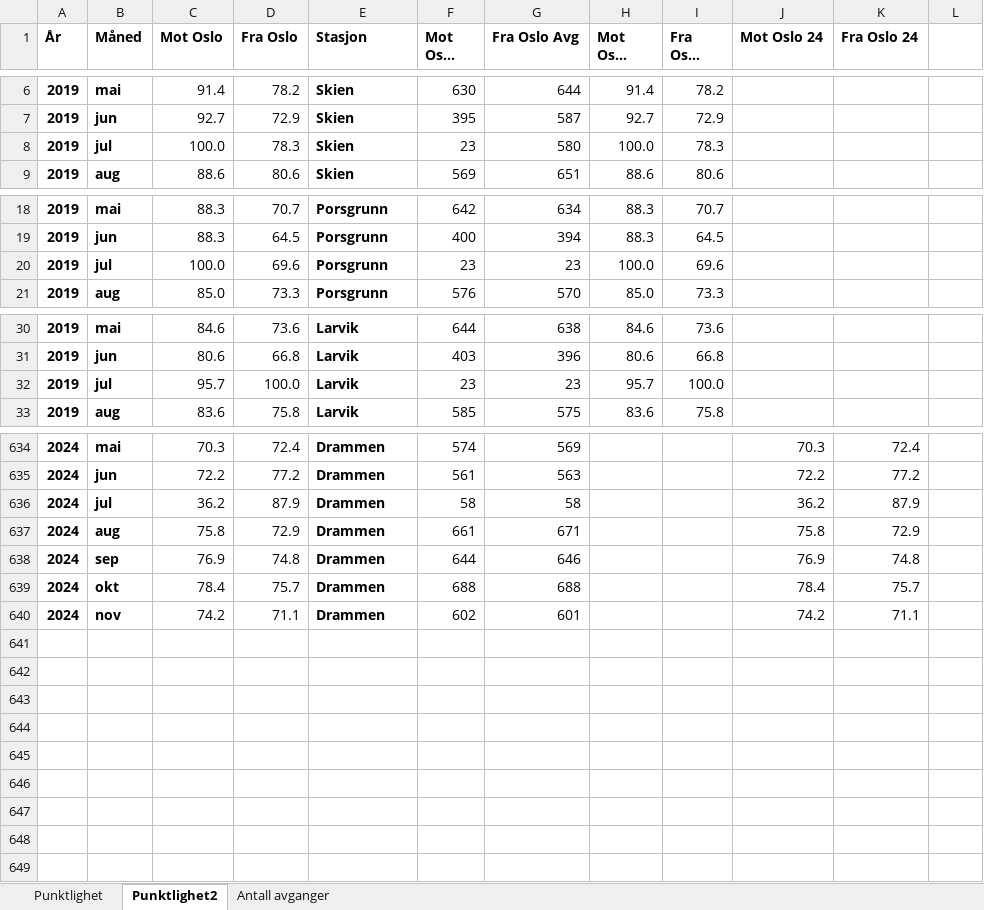
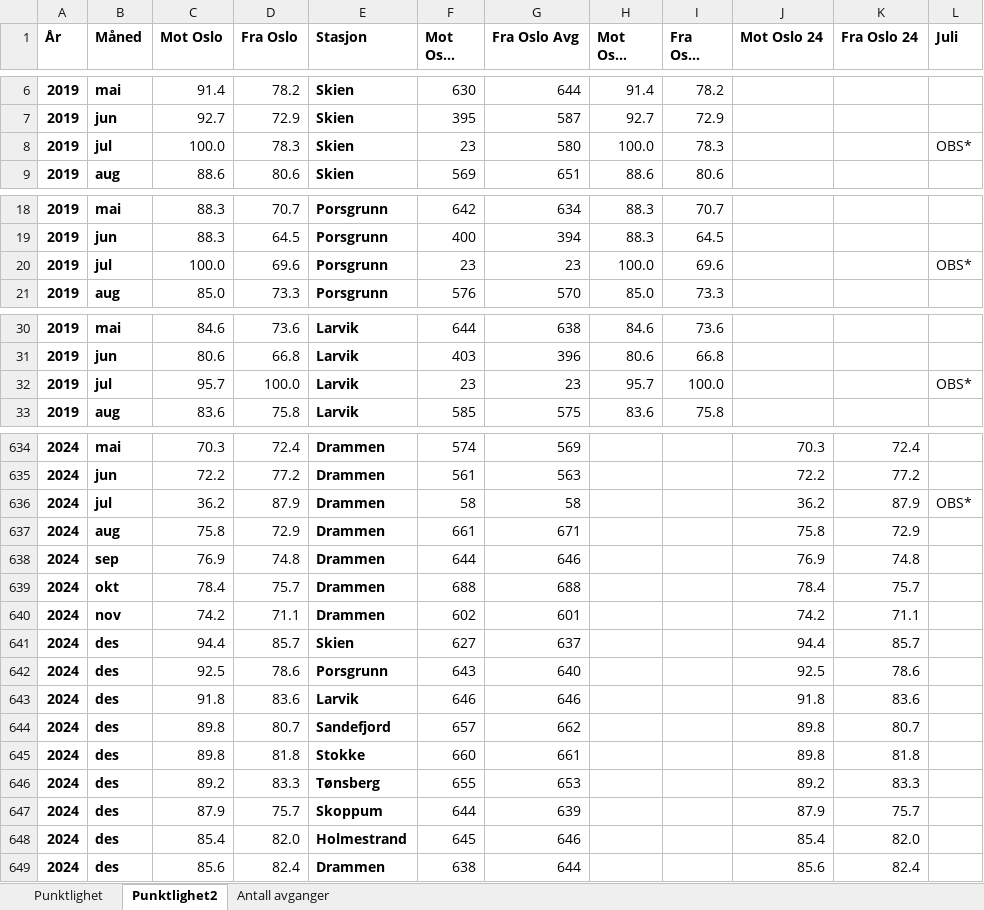
Before and after one commit to RasmusPalmqvist/Vestfold, an Excel workbook: 05_Mobilitet og infrastruktur/Persontransport og reisevaner/Mobilitetsdashboard/Brukes2024/Punktlighet_tog.xlsx, sheet Punktlighet2, drawn as a sheet; only a part is shown, gaps mark what is left out; long unchanged cells end in …; values as stored, in another font and other column widths than the file's, no borders; the diff covers the shown part only; the diff names each change by its address in the sheet, - before the commit and + after, or states it on an @@ line.

```diff
--- a/05_Mobilitet og infrastruktur/Persontransport og reisevaner/Mobilitetsdashboard/Brukes2024/Punktlighet_tog.xlsx (sheet Punktlighet2)
+++ b/05_Mobilitet og infrastruktur/Persontransport og reisevaner/Mobilitetsdashboard/Brukes2024/Punktlighet_tog.xlsx (sheet Punktlighet2)
-L1: (empty)
+L1: Juli
-L8 (Juli): (empty)
+L8 (Juli): OBS*
-L20 (Juli): (empty)
+L20 (Juli): OBS*
-L32 (Juli): (empty)
+L32 (Juli): OBS*
-L636 (Juli): (empty)
+L636 (Juli): OBS*
+row 641: 2024 | des | 94.4 | 85.7 | Skien | 627 | 637 |  |  | 94.4 | 85.7
+row 642: 2024 | des | 92.5 | 78.6 | Porsgrunn | 643 | 640 |  |  | 92.5 | 78.6
+row 643: 2024 | des | 91.8 | 83.6 | Larvik | 646 | 646 |  |  | 91.8 | 83.6
+row 644: 2024 | des | 89.8 | 80.7 | Sandefjord | 657 | 662 |  |  | 89.8 | 80.7
+row 645: 2024 | des | 89.8 | 81.8 | Stokke | 660 | 661 |  |  | 89.8 | 81.8
+row 646: 2024 | des | 89.2 | 83.3 | Tønsberg | 655 | 653 |  |  | 89.2 | 83.3
+row 647: 2024 | des | 87.9 | 75.7 | Skoppum | 644 | 639 |  |  | 87.9 | 75.7
+row 648: 2024 | des | 85.4 | 82.0 | Holmestrand | 645 | 646 |  |  | 85.4 | 82.0
+row 649: 2024 | des | 85.6 | 82.4 | Drammen | 638 | 644 |  |  | 85.6 | 82.4
```
Also changed, not shown: 205 edited cells elsewhere in this sheet, sheet Punktlighet, sheet Antall avganger, 05_Mobilitet og infrastruktur/Persontransport og reisevaner/Mobilitetsdashboard/Brukes2024/Veiledningstekst.xlsx, 3 other files.
